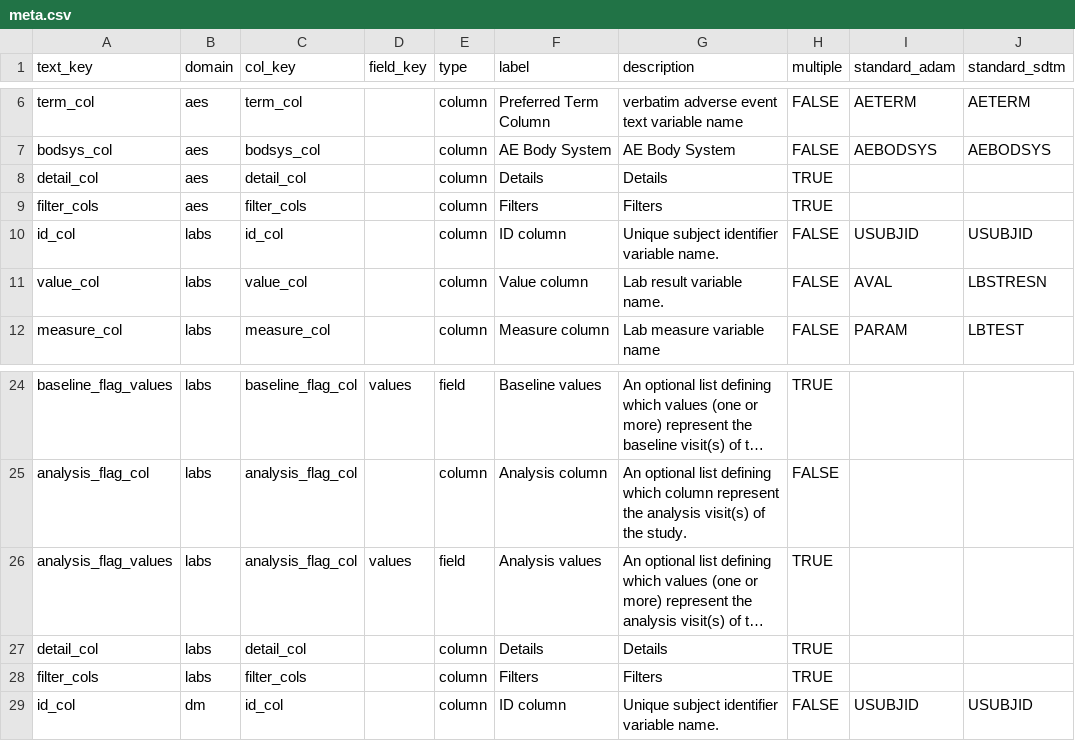
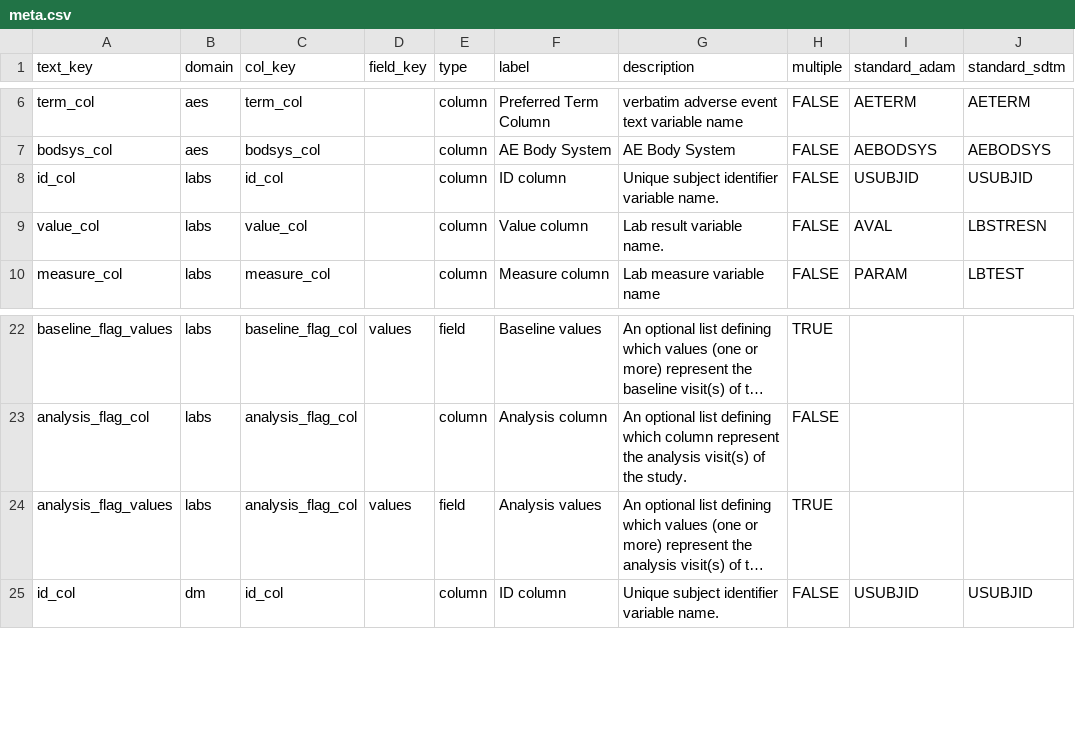
Before and after one commit to SafetyGraphics/safetyGraphics, a CSV file: data-raw/meta.csv, drawn as a sheet; only a part is shown, gaps mark what is left out; long unchanged cells end in …; the diff names each change by its address in the sheet, - before the commit and + after, or states it on an @@ line.

Commit message:
remove filters and details from default meta. fix #554

```diff
--- a/data-raw/meta.csv
+++ b/data-raw/meta.csv
-row 8: detail_col | aes | detail_col |  | column | Details | Details | TRUE
-row 9: filter_cols | aes | filter_cols |  | column | Filters | Filters | TRUE
-row 27: detail_col | labs | detail_col |  | column | Details | Details | TRUE
-row 28: filter_cols | labs | filter_cols |  | column | Filters | Filters | TRUE
```
Also changed, not shown: 1 other file.
